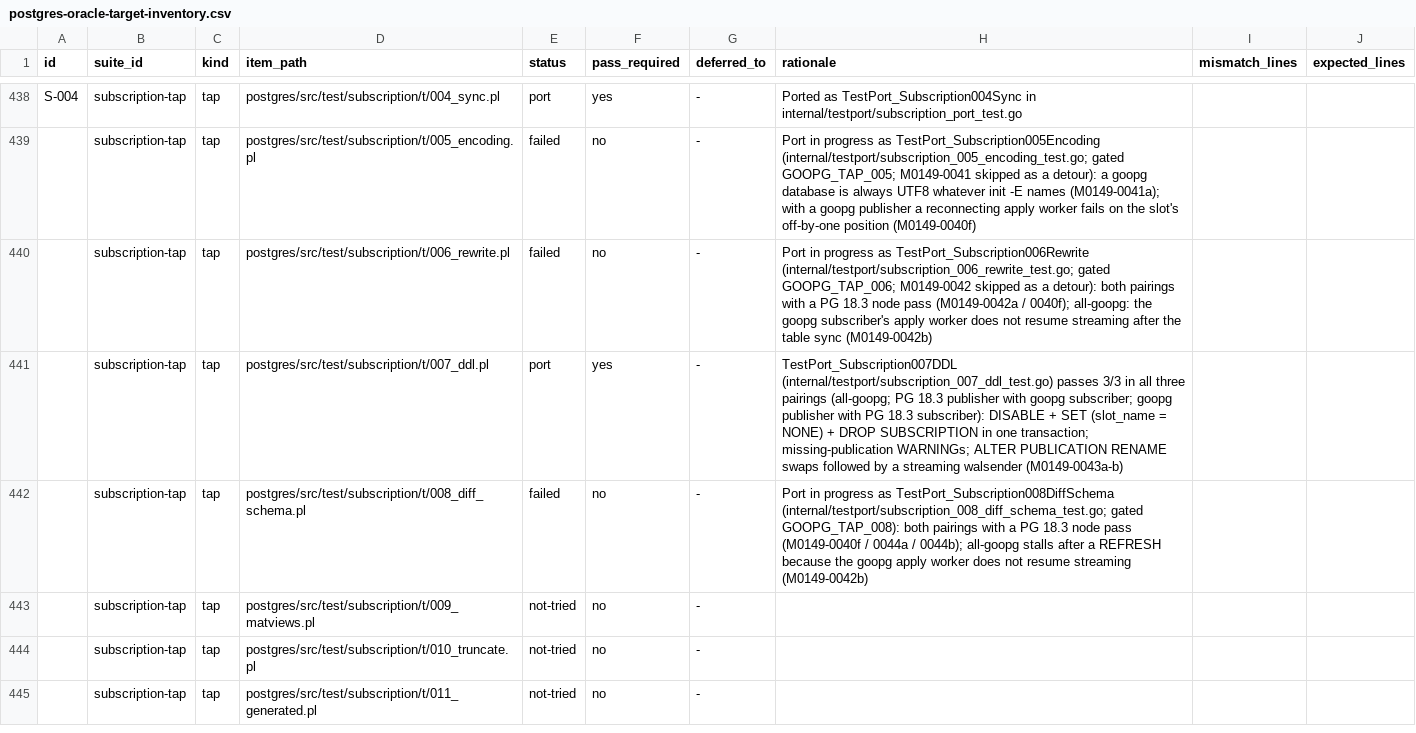
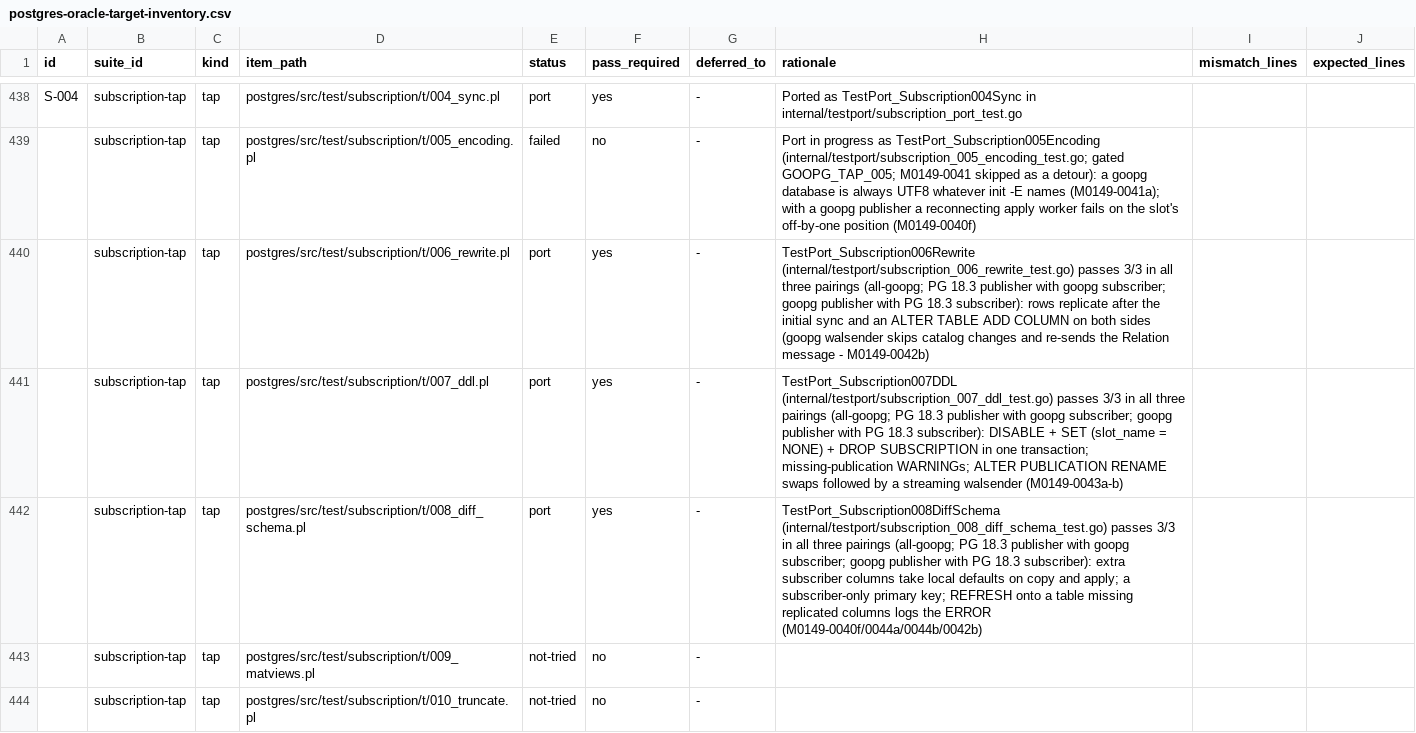
Before and after one commit to ryogrid/goopg, a CSV file: docs/test-port/postgres-oracle-target-inventory.csv, drawn as a sheet; only a part is shown, gaps mark what is left out; the shorter side is filled out with more unchanged rows.

```diff
--- a/docs/test-port/postgres-oracle-target-inventory.csv
+++ b/docs/test-port/postgres-oracle-target-inventory.csv
@@ -439,5 +439,5 @@ S-004,subscription-tap,tap,postgres/src/test/subscription/t/004_sync.pl,port,yes
 ,subscription-tap,tap,postgres/src/test/subscription/t/005_encoding.pl,failed,no,-,Port in progress as TestPort_Subscription005Encoding (internal/testport/subscription_005_encoding_test.go; gated GOOPG_TAP_005; M0149-0041 skipped as a detour): a goopg database is always UTF8 whatever init -E names (M0149-0041a); with a goopg publisher a reconnecting apply worker fails on the slot's off-by-one position (M0149-0040f),,
-,subscription-tap,tap,postgres/src/test/subscription/t/006_rewrite.pl,failed,no,-,Port in progress as TestPort_Subscription006Rewrite (internal/testport/subscription_006_rewrite_test.go; gated GOOPG_TAP_006; M0149-0042 skipped as a detour): both pairings with a PG 18.3 node pass (M0149-0042a / 0040f); all-goopg: the goopg subscriber's apply worker does not resume streaming after the table sync (M0149-0042b),,
+,subscription-tap,tap,postgres/src/test/subscription/t/006_rewrite.pl,port,yes,-,TestPort_Subscription006Rewrite (internal/testport/subscription_006_rewrite_test.go) passes 3/3 in all three pairings (all-goopg; PG 18.3 publisher with goopg subscriber; goopg publisher with PG 18.3 subscriber): rows replicate after the initial sync and an ALTER TABLE ADD COLUMN on both sides (goopg walsender skips catalog changes and re-sends the Relation message - M0149-0042b),,
 ,subscription-tap,tap,postgres/src/test/subscription/t/007_ddl.pl,port,yes,-,TestPort_Subscription007DDL (internal/testport/subscription_007_ddl_test.go) passes 3/3 in all three pairings (all-goopg; PG 18.3 publisher with goopg subscriber; goopg publisher with PG 18.3 subscriber): DISABLE + SET (slot_name = NONE) + DROP SUBSCRIPTION in one transaction; missing-publication WARNINGs; ALTER PUBLICATION RENAME swaps followed by a streaming walsender (M0149-0043a-b),,
-,subscription-tap,tap,postgres/src/test/subscription/t/008_diff_schema.pl,failed,no,-,Port in progress as TestPort_Subscription008DiffSchema (internal/testport/subscription_008_diff_schema_test.go; gated GOOPG_TAP_008): both pairings with a PG 18.3 node pass (M0149-0040f / 0044a / 0044b); all-goopg stalls after a REFRESH because the goopg apply worker does not resume streaming (M0149-0042b),,
+,subscription-tap,tap,postgres/src/test/subscription/t/008_diff_schema.pl,port,yes,-,TestPort_Subscription008DiffSchema (internal/testport/subscription_008_diff_schema_test.go) passes 3/3 in all three pairings (all-goopg; PG 18.3 publisher with goopg subscriber; goopg publisher with PG 18.3 subscriber): extra subscriber columns take local defaults on copy and apply; a subscriber-only primary key; REFRESH onto a table missing replicated columns logs the ERROR (M0149-0040f/0044a/0044b/0042b),,
 ,subscription-tap,tap,postgres/src/test/subscription/t/009_matviews.pl,not-tried,no,-,,,
```
Also changed, not shown: 12 other files.
